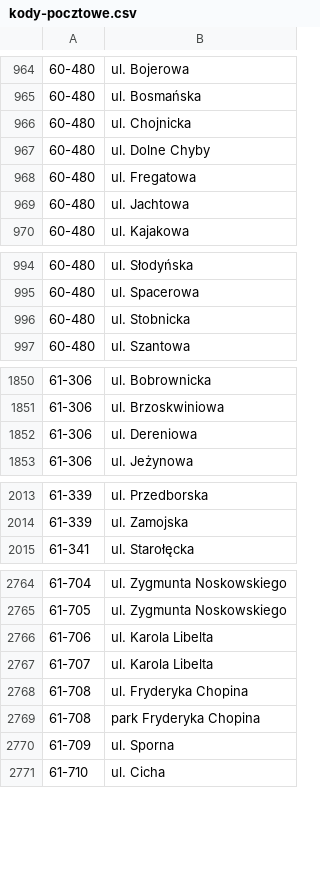
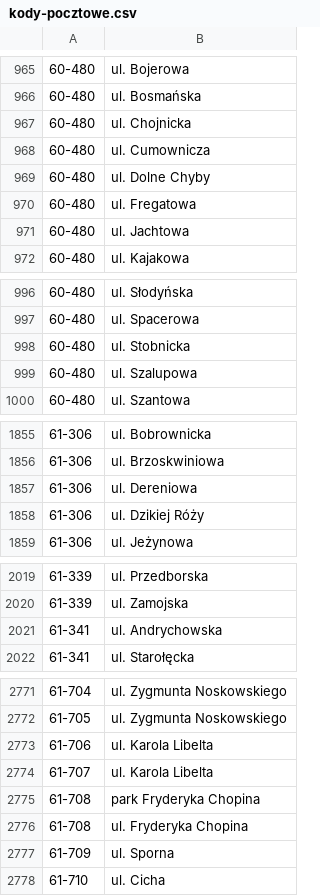
Before and after one commit to macbre/pyrabot, a CSV file: sources/kody-pocztowe.csv, drawn as a sheet; only a part is shown, gaps mark what is left out; the diff covers the shown part only.

Commit message:
geopoz: nowe ulice
Burtowa
Cumownicza
Dynowska
Energetyczna
Szalupowa

```diff
--- a/sources/kody-pocztowe.csv
+++ b/sources/kody-pocztowe.csv
@@ -966,2 +967,3 @@
 60-480	ul. Chojnicka
+60-480	ul. Cumownicza
 60-480	ul. Dolne Chyby
@@ -996,2 +998,3 @@
 60-480	ul. Stobnicka
+60-480	ul. Szalupowa
 60-480	ul. Szantowa
@@ -1852,2 +1857,3 @@
 61-306	ul. Dereniowa
+61-306	ul. Dzikiej Róży
 61-306	ul. Jeżynowa
@@ -2014,2 +2020,3 @@
 61-339	ul. Zamojska
+61-341	ul. Andrychowska
 61-341	ul. Starołęcka
@@ -2767,4 +2774,4 @@
 61-707	ul. Karola Libelta
-61-708	ul. Fryderyka Chopina
 61-708	park Fryderyka Chopina
+61-708	ul. Fryderyka Chopina
 61-709	ul. Sporna
```
Also changed, not shown: 3 added rows and 10 moved rows elsewhere in this file, sources/geopoz.csv, 2 other files.
